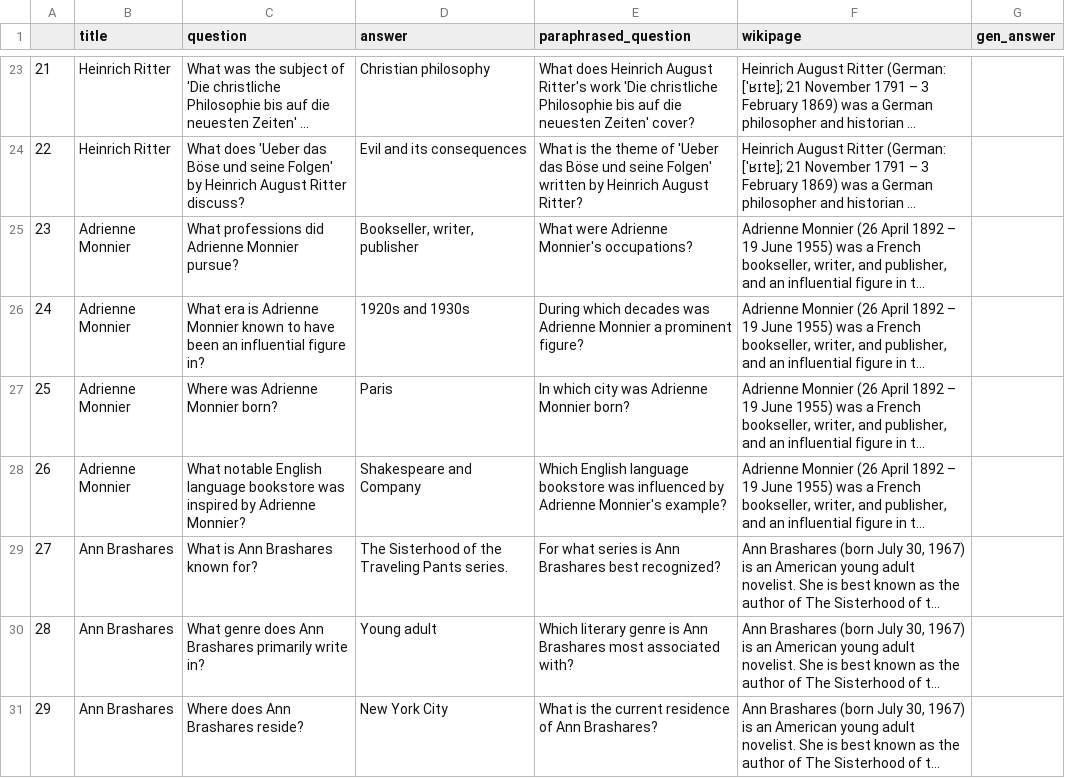
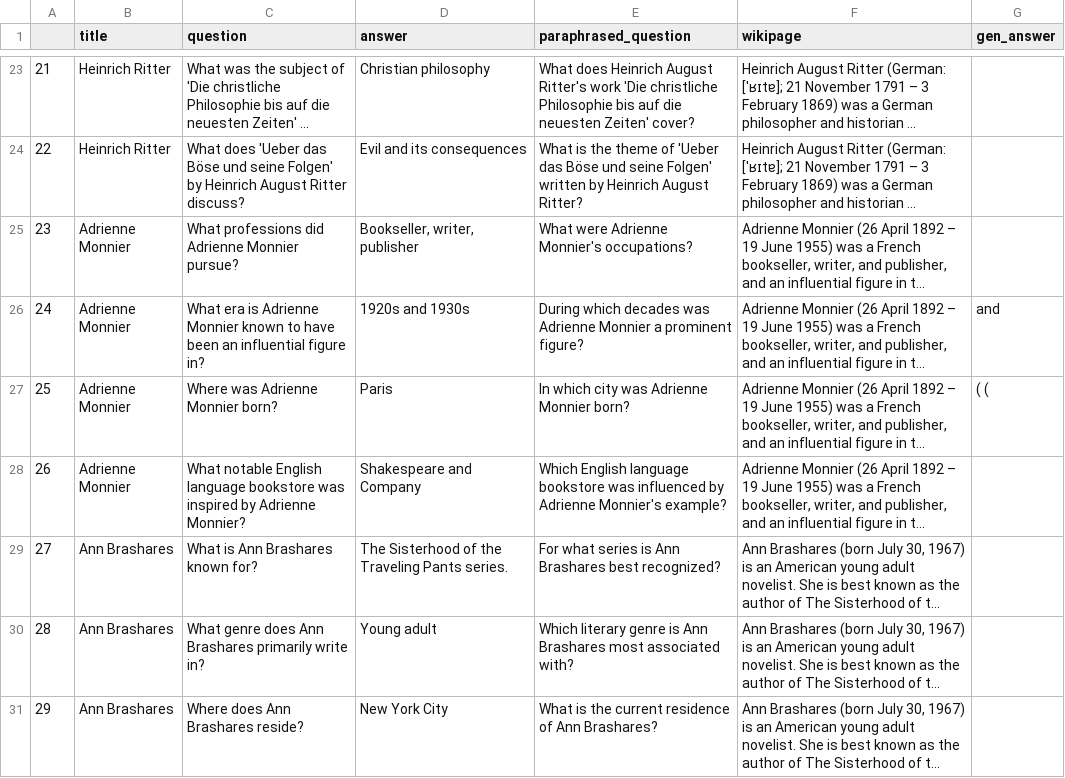
Before and after one commit to praveensonu/emnlp25, a CSV file: standard_forget_results.csv, drawn as a sheet; only a part is shown, gaps mark what is left out; long unchanged cells end in …; the diff names each change by its address in the sheet, - before the commit and + after, or states it on an @@ line.

```diff
--- a/standard_forget_results.csv
+++ b/standard_forget_results.csv
-G26 (gen_answer): (empty)
+G26 (gen_answer): and
-G27 (gen_answer): (empty)
+G27 (gen_answer): ( (
```
Also changed, not shown: standard_retain_results.csv, 5 other files.
